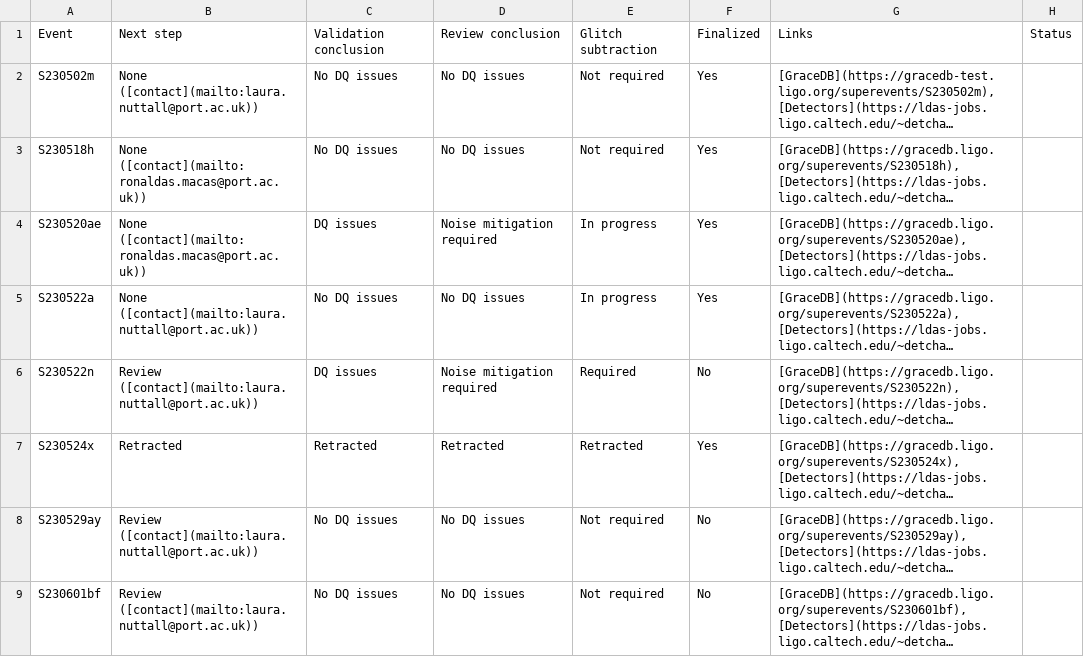
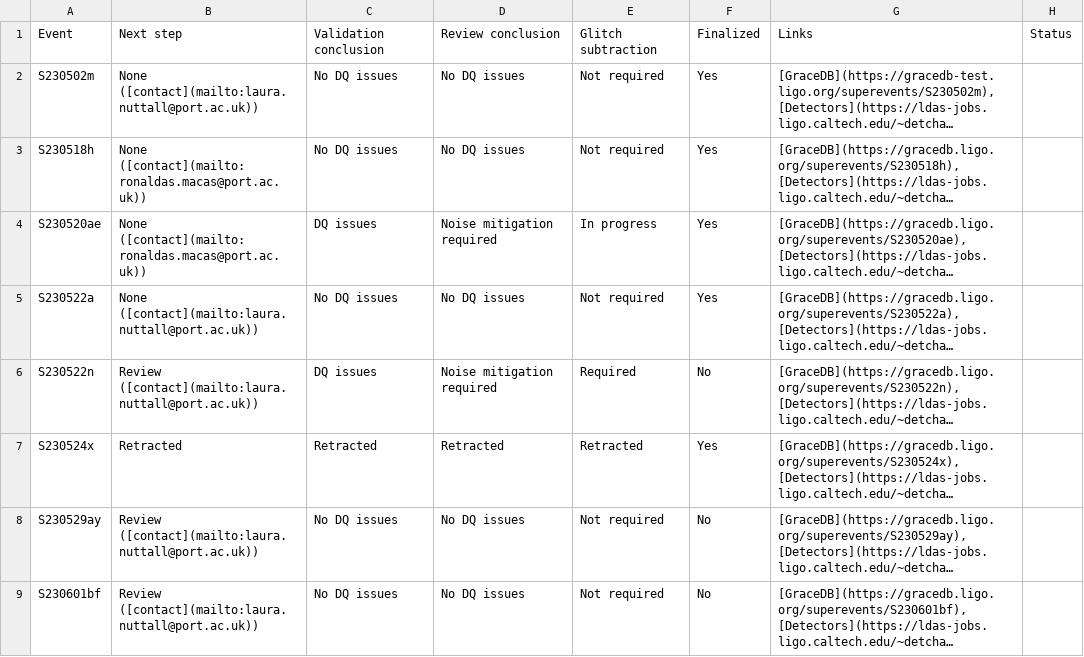
Before and after one commit to siddharth101/event_validation, a CSV file: data/events_O4a.csv, drawn as a sheet; only a part is shown; long unchanged cells end in …; the diff names each change by its address in the sheet, - before the commit and + after, or states it on an @@ line.

Commit message:
manually editing s230522a glitch subtraction status from in progress to not required

```diff
--- a/data/events_O4a.csv
+++ b/data/events_O4a.csv
-E5: In progress
+E5: Not required
```
Also changed, not shown: 1 other file.
